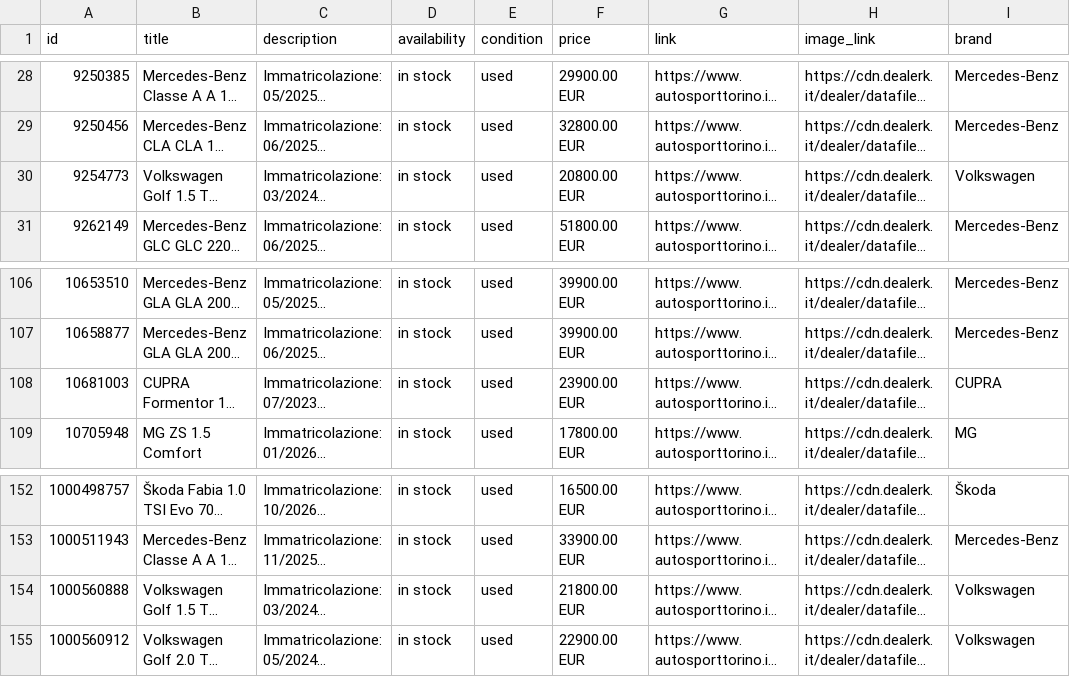
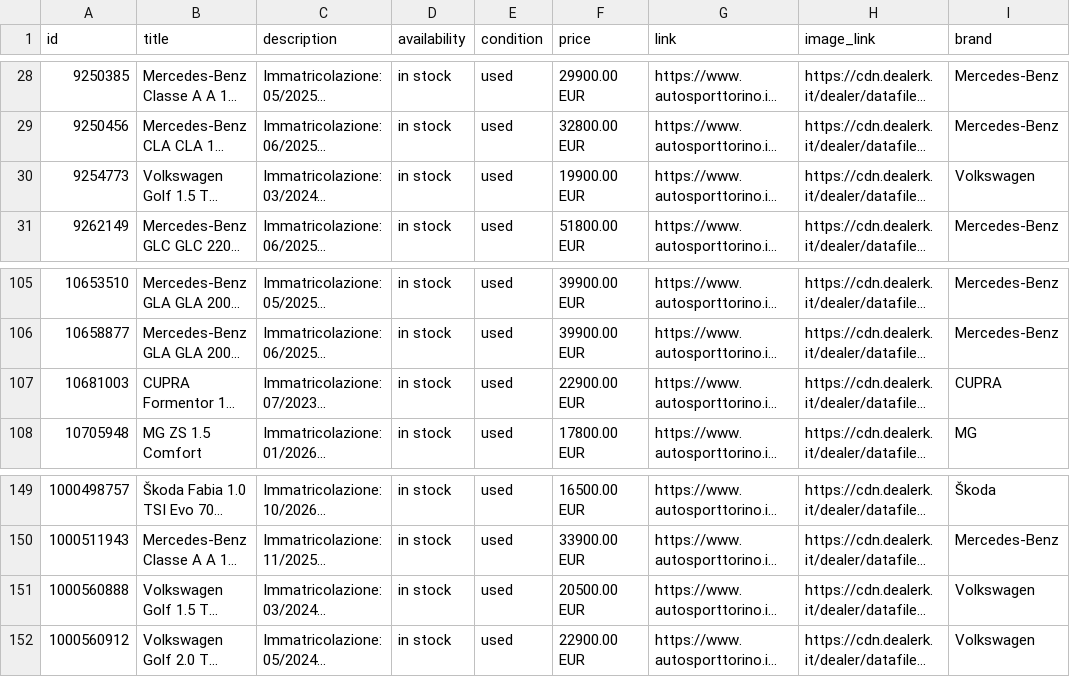
Before and after one commit to AUTOSPORT26/-autosport-catalogo-pubblico, a CSV file: catalogo_autosport_meta.csv, drawn as a sheet; only a part is shown, gaps mark what is left out; long unchanged cells end in …; addresses are those after the commit; the diff covers the shown part only; the diff names each change by its address in the sheet, - before the commit and + after, or states it on an @@ line.

```diff
--- a/catalogo_autosport_meta.csv
+++ b/catalogo_autosport_meta.csv
-F30 (price): 20800.00 EUR
+F30 (price): 19900.00 EUR
-F107 (price): 23900.00 EUR
+F107 (price): 22900.00 EUR
-F151 (price): 21800.00 EUR
+F151 (price): 20500.00 EUR
```
Also changed, not shown: 3 removed rows and 8 edited cells elsewhere in this file.
